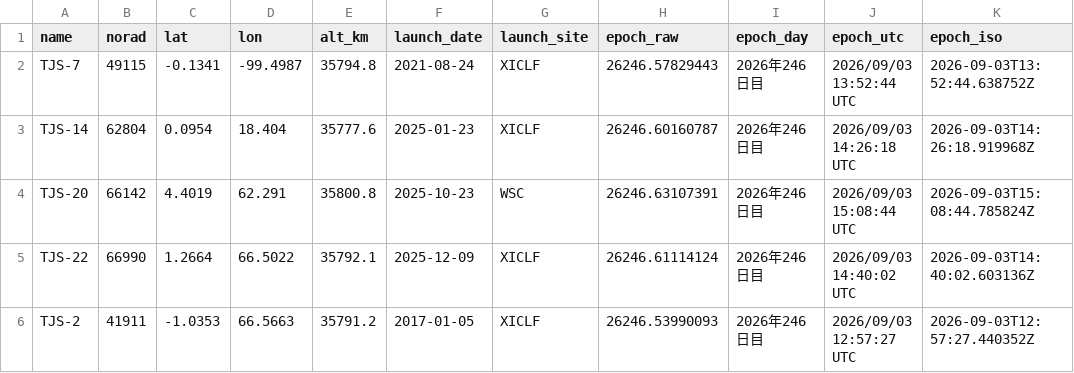
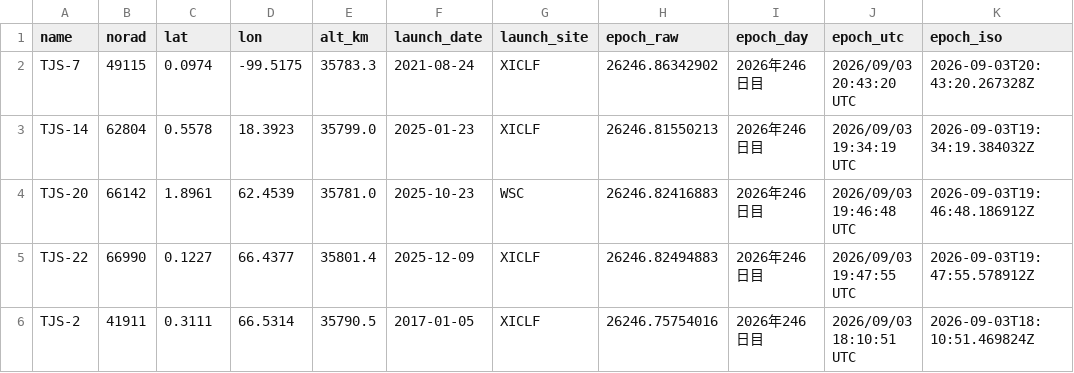
Before and after one commit to butagorilla1182/tjs_geo_control, a CSV file: tjs_geo.csv, drawn as a sheet; only a part is shown; the diff covers the shown part only.

```diff
--- a/tjs_geo.csv
+++ b/tjs_geo.csv
@@ -1,6 +1,6 @@
 name,norad,lat,lon,alt_km,launch_date,launch_site,epoch_raw,epoch_day,epoch_utc,epoch_iso
-TJS-7,49115,-0.1341,-99.4987,35794.8,2021-08-24,XICLF,26246.57829443,2026年246日目,2026/09/03 13:52:44 UTC,2026-09-03T13:52:44.638752Z
-TJS-14,62804,0.0954,18.404,35777.6,2025-01-23,XICLF,26246.60160787,2026年246日目,2026/09/03 14:26:18 UTC,2026-09-03T14:26:18.919968Z
-TJS-20,66142,4.4019,62.291,35800.8,2025-10-23,WSC,26246.63107391,2026年246日目,2026/09/03 15:08:44 UTC,2026-09-03T15:08:44.785824Z
-TJS-22,66990,1.2664,66.5022,35792.1,2025-12-09,XICLF,26246.61114124,2026年246日目,2026/09/03 14:40:02 UTC,2026-09-03T14:40:02.603136Z
-TJS-2,41911,-1.0353,66.5663,35791.2,2017-01-05,XICLF,26246.53990093,2026年246日目,2026/09/03 12:57:27 UTC,2026-09-03T12:57:27.440352Z
+TJS-7,49115,0.0974,-99.5175,35783.3,2021-08-24,XICLF,26246.86342902,2026年246日目,2026/09/03 20:43:20 UTC,2026-09-03T20:43:20.267328Z
+TJS-14,62804,0.5578,18.3923,35799.0,2025-01-23,XICLF,26246.81550213,2026年246日目,2026/09/03 19:34:19 UTC,2026-09-03T19:34:19.384032Z
+TJS-20,66142,1.8961,62.4539,35781.0,2025-10-23,WSC,26246.82416883,2026年246日目,2026/09/03 19:46:48 UTC,2026-09-03T19:46:48.186912Z
+TJS-22,66990,0.1227,66.4377,35801.4,2025-12-09,XICLF,26246.82494883,2026年246日目,2026/09/03 19:47:55 UTC,2026-09-03T19:47:55.578912Z
+TJS-2,41911,0.3111,66.5314,35790.5,2017-01-05,XICLF,26246.75754016,2026年246日目,2026/09/03 18:10:51 UTC,2026-09-03T18:10:51.469824Z
```
Also changed, not shown: 2 added rows, 2 removed rows and 70 edited cells elsewhere in this file, 6 other files.
